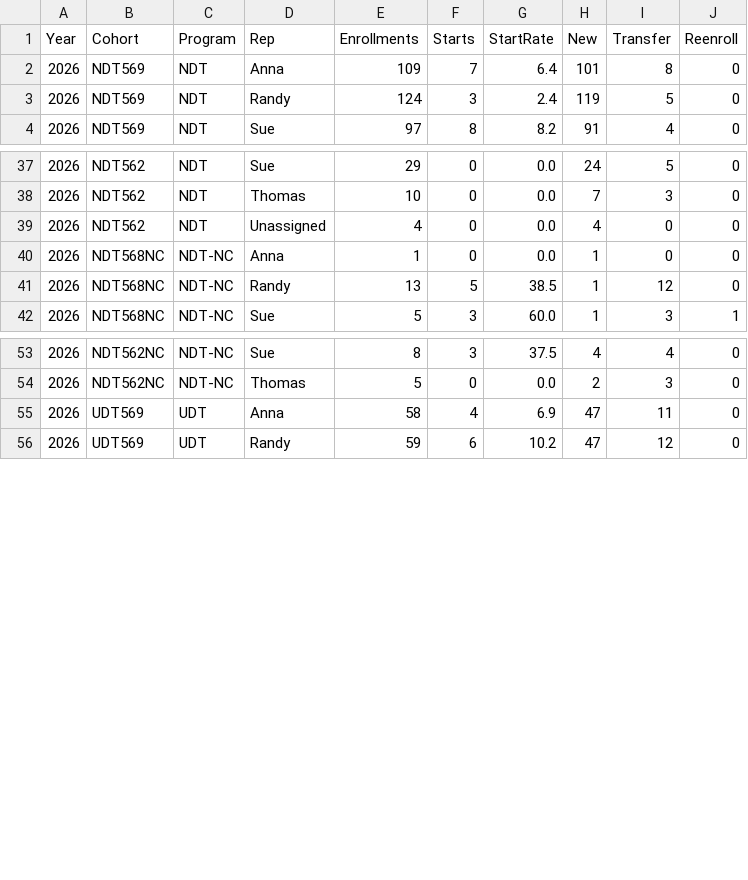
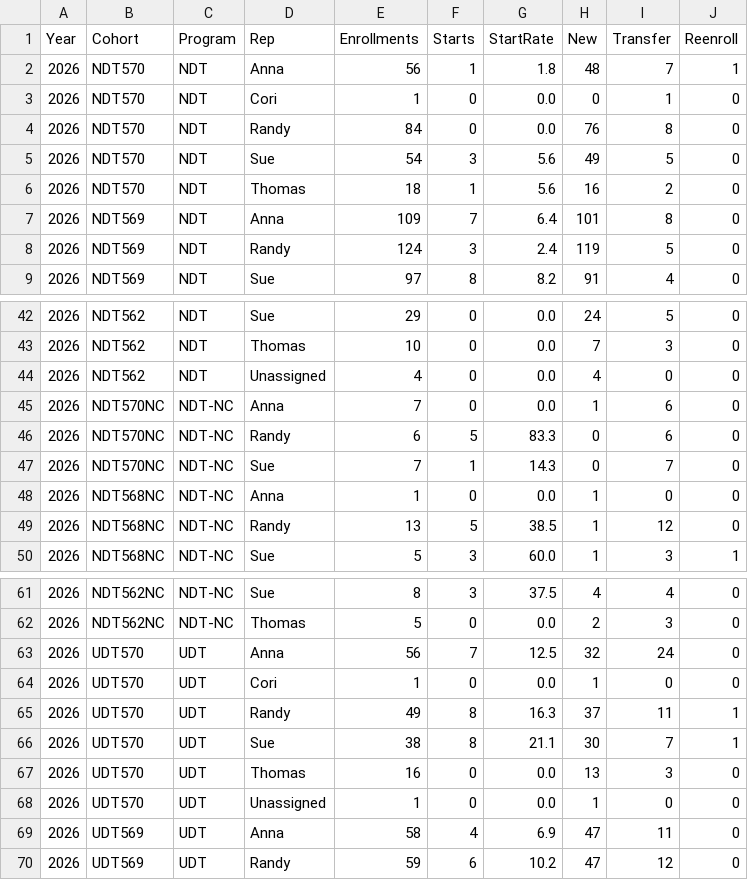
Before and after one commit to cwood1992/Admissions_Dashboard, a CSV file: summary_2026.csv, drawn as a sheet; only a part is shown, gaps mark what is left out; the diff names each change by its address in the sheet, - before the commit and + after, or states it on an @@ line.

```diff
--- a/summary_2026.csv
+++ b/summary_2026.csv
+row 2: 2026 | NDT570 | NDT | Anna | 56 | 1 | 1.8 | 48 | 7 | 1
+row 3: 2026 | NDT570 | NDT | Cori | 1 | 0 | 0.0 | 0 | 1 | 0
+row 4: 2026 | NDT570 | NDT | Randy | 84 | 0 | 0.0 | 76 | 8 | 0
+row 5: 2026 | NDT570 | NDT | Sue | 54 | 3 | 5.6 | 49 | 5 | 0
+row 6: 2026 | NDT570 | NDT | Thomas | 18 | 1 | 5.6 | 16 | 2 | 0
+row 45: 2026 | NDT570NC | NDT-NC | Anna | 7 | 0 | 0.0 | 1 | 6 | 0
+row 46: 2026 | NDT570NC | NDT-NC | Randy | 6 | 5 | 83.3 | 0 | 6 | 0
+row 47: 2026 | NDT570NC | NDT-NC | Sue | 7 | 1 | 14.3 | 0 | 7 | 0
+row 63: 2026 | UDT570 | UDT | Anna | 56 | 7 | 12.5 | 32 | 24 | 0
+row 64: 2026 | UDT570 | UDT | Cori | 1 | 0 | 0.0 | 1 | 0 | 0
+row 65: 2026 | UDT570 | UDT | Randy | 49 | 8 | 16.3 | 37 | 11 | 1
+row 66: 2026 | UDT570 | UDT | Sue | 38 | 8 | 21.1 | 30 | 7 | 1
+row 67: 2026 | UDT570 | UDT | Thomas | 16 | 0 | 0.0 | 13 | 3 | 0
+row 68: 2026 | UDT570 | UDT | Unassigned | 1 | 0 | 0.0 | 1 | 0 | 0
```
Also changed, not shown: projection/completed/cohort_actuals.csv, 23 other files.
